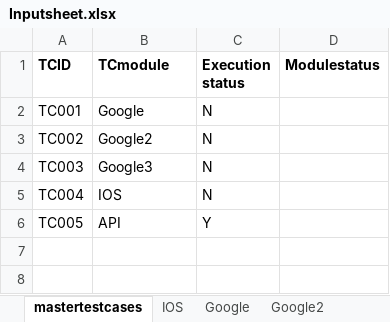
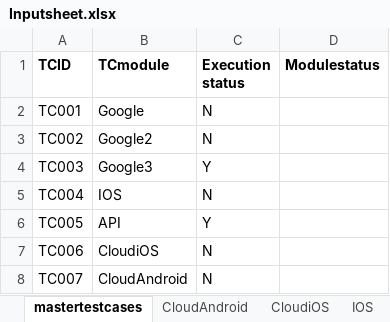
Before and after one commit to bsrikanth3656/FrameworkDesign, an Excel workbook: Testinput/Inputsheet.xlsx, sheet mastertestcases, drawn as a sheet; values as stored, in another font and other column widths than the file's, no borders; the diff names each change by its address in the sheet, - before the commit and + after, or states it on an @@ line.

```diff
--- a/Testinput/Inputsheet.xlsx (sheet mastertestcases)
+++ b/Testinput/Inputsheet.xlsx (sheet mastertestcases)
+sheet tab: CloudAndroid
+sheet tab: CloudiOS
-C4 (Execution status): N
+C4 (Execution status): Y
+row 7: TC006 | CloudiOS | N
+row 8: TC007 | CloudAndroid | N
```
Also changed, not shown: sheet API, sheet MethodsDropDown, sheet IOS, sheet Google3, sheet Google2, sheet Google, 8 other files.
